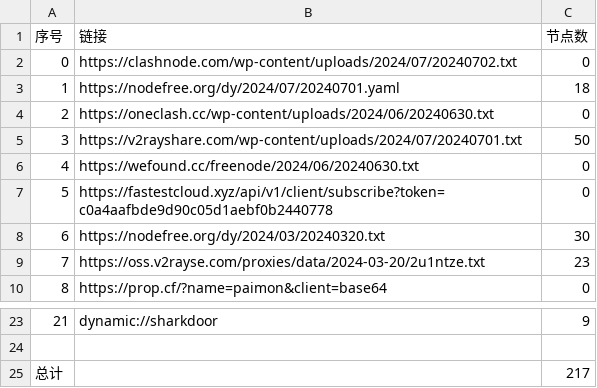
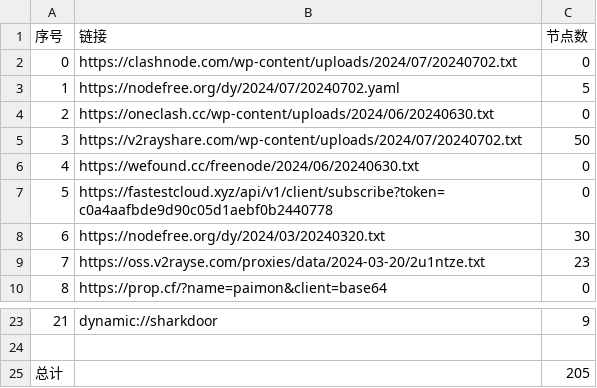
Before and after one commit to zyj68/AutoMergePublicNodes, a CSV file: list_result.csv, drawn as a sheet; only a part is shown, gaps mark what is left out.

```diff
--- a/list_result.csv
+++ b/list_result.csv
@@ -2,5 +2,5 @@
 0,https://clashnode.com/wp-content/uploads/2024/07/20240702.txt,0
-1,https://nodefree.org/dy/2024/07/20240701.yaml,18
+1,https://nodefree.org/dy/2024/07/20240702.yaml,5
 2,https://oneclash.cc/wp-content/uploads/2024/06/20240630.txt,0
-3,https://v2rayshare.com/wp-content/uploads/2024/07/20240701.txt,50
+3,https://v2rayshare.com/wp-content/uploads/2024/07/20240702.txt,50
 4,https://wefound.cc/freenode/2024/06/20240630.txt,0
@@ -24,2 +24,2 @@
 
-总计,,217
+总计,,205
```
Also changed, not shown: 9 other files.
